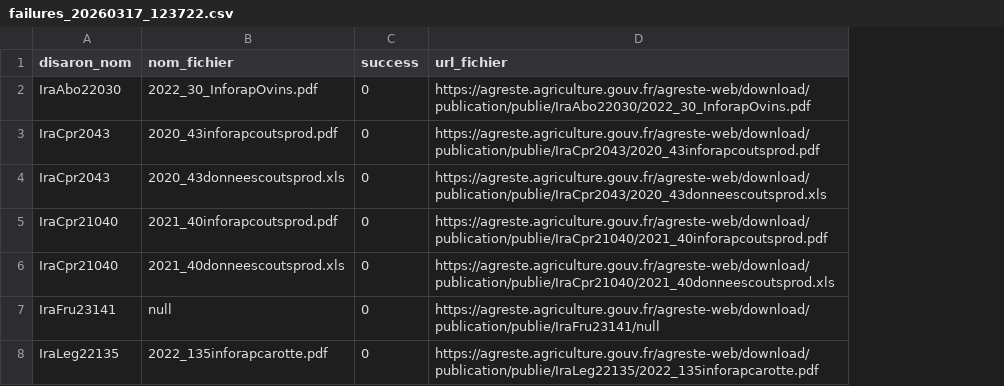
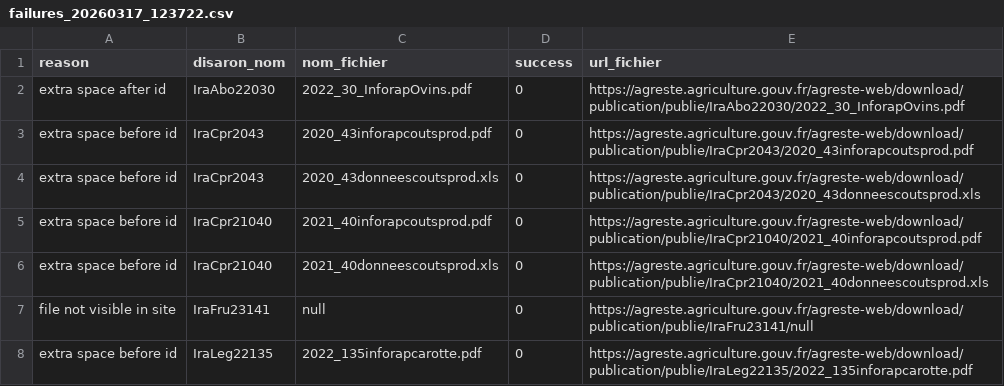
Before and after one commit to betagouv/agreste-crawler, a CSV file: my-downloader/results/failures_20260317_123722.csv, drawn as a sheet; the diff names each change by its address in the sheet, - before the commit and + after, or states it on an @@ line.

```diff
--- a/my-downloader/results/failures_20260317_123722.csv
+++ b/my-downloader/results/failures_20260317_123722.csv
+column A (reason), rows 2-8: extra space after id | extra space before id | extra space before id | extra space before id | extra space before id | file not visible in site | extra space before id
```
Also changed, not shown: 3 other files.
